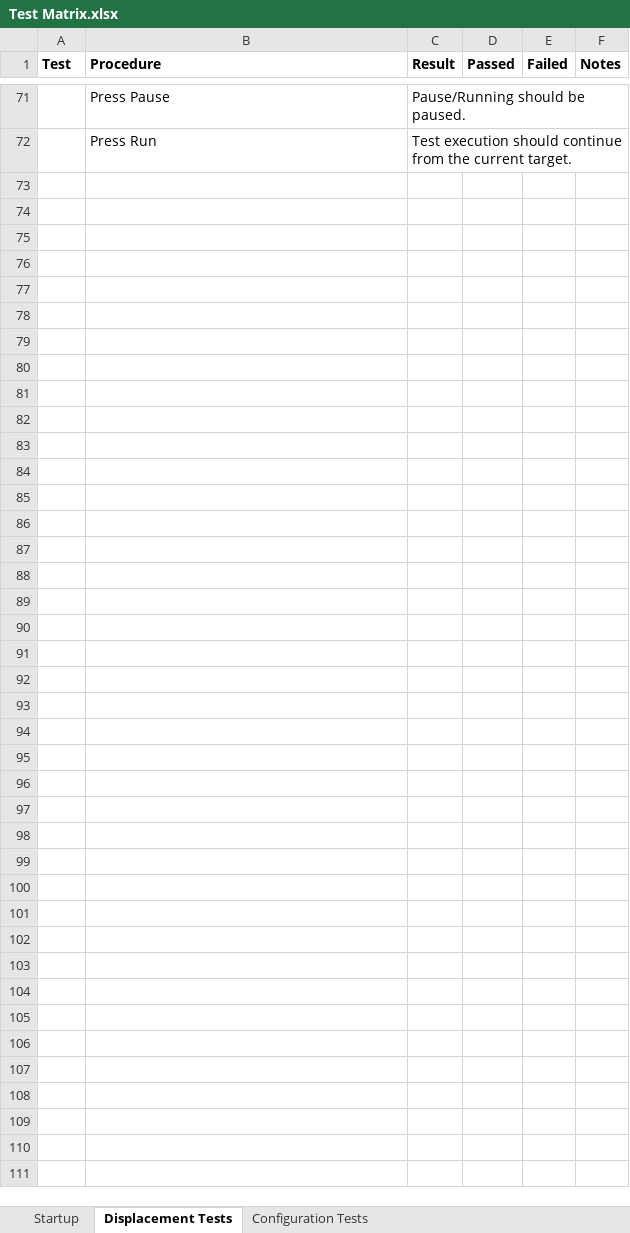
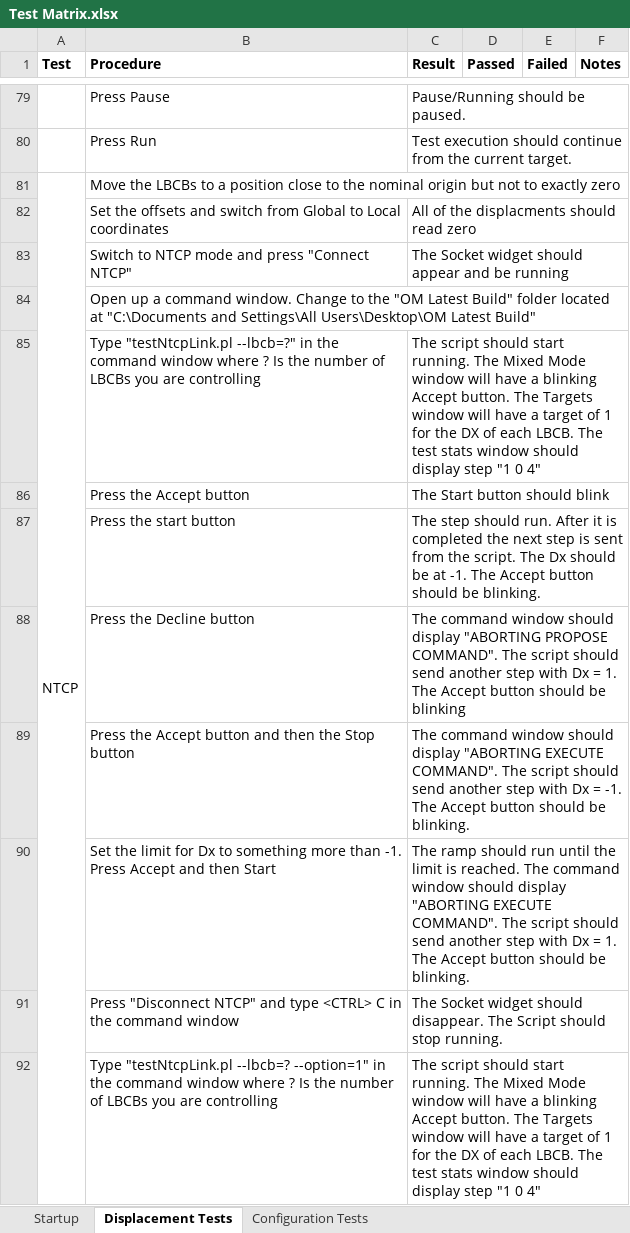
Before and after one commit to mbletzinger/lbcb-om, an Excel workbook: Test Matrix.xlsx, sheet Displacement Tests, drawn as a sheet; only a part is shown, gaps mark what is left out; values as stored, in another font and other column widths than the file's, no borders; the diff covers the shown part only; the diff names each change by its address in the sheet, - before the commit and + after, or states it on an @@ line.

Commit message:
Mixed Mode Refactoring is ready for student testing

```diff
--- a/Test Matrix.xlsx (sheet Displacement Tests)
+++ b/Test Matrix.xlsx (sheet Displacement Tests)
+row 81: NTCP | Move the LBCBs to a position close to the nominal origin but not to exactly zero
+row 82:  | Set the offsets and switch from Global to Local coordinates | All of the displacments should read zero
+row 83:  | Switch to NTCP mode and press "Connect NTCP" | The Socket widget should appear and be running
+row 84:  | Open up a command window. Change to the "OM Latest Build" folder located at "C:\Documents and Settings\All Users\Desktop\OM Latest Build"
+row 85:  | Type "testNtcpLink.pl --lbcb=?" in the command window where ? Is the number of LBCBs you are controlling | The script should start running. The Mixed Mode window will have a blinking Accept button. The Targets window will have a target of 1 for the DX of each LBCB. The test stats window should display step "1 0 4"
+row 86:  | Press the Accept button | The Start button should blink
+row 87:  | Press the start button | The step should run. After it is completed the next step is sent from the script. The Dx should be at -1. The Accept button should be blinking.
+row 88:  | Press the Decline button | The command window should display "ABORTING PROPOSE COMMAND". The script should send another step with Dx = 1. The Accept button should be blinking
+row 89:  | Press the Accept button and then the Stop button | The command window should display "ABORTING EXECUTE COMMAND". The script should send another step with Dx = -1. The Accept button should be blinking.
+row 90:  | Set the limit for Dx to something more than -1. Press Accept and then Start | The ramp should run until the limit is reached. The command window should display "ABORTING EXECUTE COMMAND". The script should send another step with Dx = 1. The Accept button should be blinking.
+row 91:  | Press "Disconnect NTCP" and type <CTRL> C in the command window | The Socket widget should disappear. The Script should stop running.
+row 92:  | Type "testNtcpLink.pl --lbcb=? --option=1" in the command window where ? Is the number of LBCBs you are controlling | The script should start running. The Mixed Mode window will have a blinking Accept button. The Targets window will have a target of 1 for the DX of each LBCB. The test stats window should display step "1 0 4"
```
Also changed, not shown: 19 added rows and 3 edited cells elsewhere in this sheet, 6 other files.
